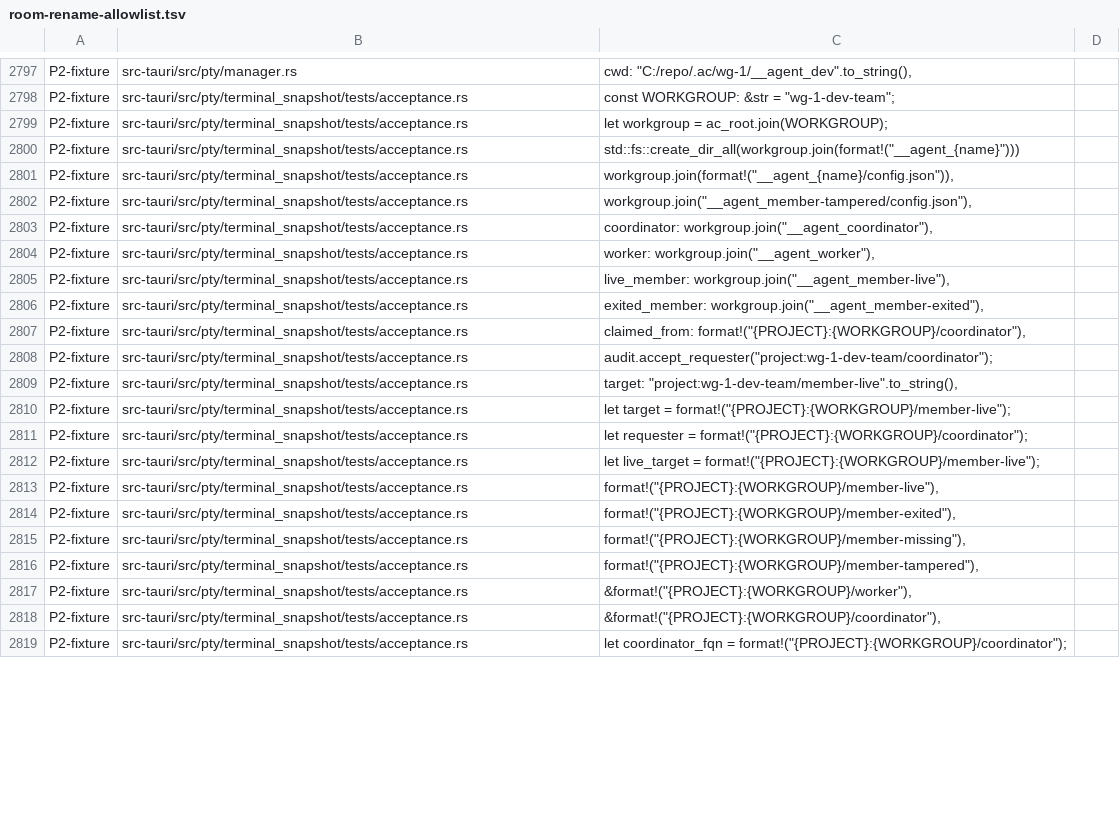
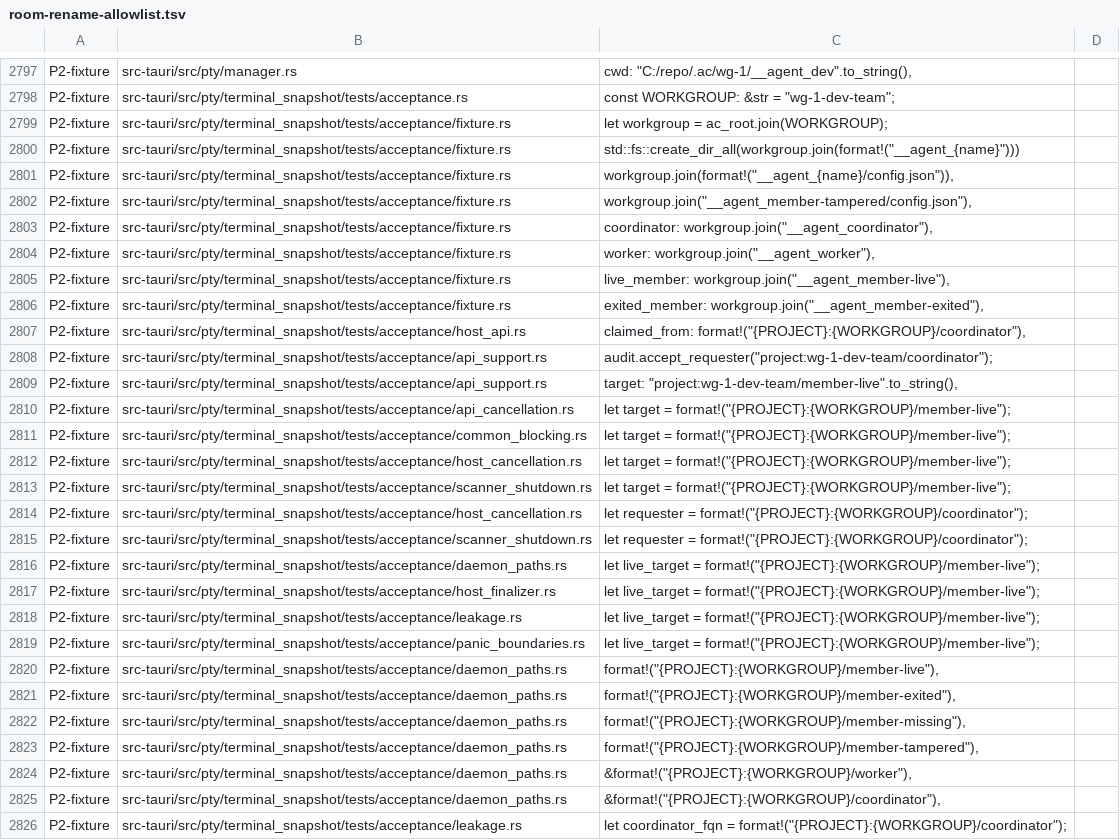
Before and after one commit to mblua/AgentsCommander, a TSV file: scripts/room-rename-allowlist.tsv, drawn as a sheet; only a part is shown, gaps mark what is left out; addresses are those after the commit; the diff covers the shown part only; the diff names each change by its address in the sheet, - before the commit and + after, or states it on an @@ line.

Commit message:
refactor(sanitize): 02 split terminal_snapshot acceptance tests into acceptance/ children (#3176)

```diff
--- a/scripts/room-rename-allowlist.tsv
+++ b/scripts/room-rename-allowlist.tsv
-B2799:B2806: src-tauri/src/pty/terminal_snapshot/tests/acceptance.rs
+B2799:B2806: src-tauri/src/pty/terminal_snapshot/tests/acceptance/fixture.rs
-B2807: src-tauri/src/pty/terminal_snapshot/tests/acceptance.rs
+B2807: src-tauri/src/pty/terminal_snapshot/tests/acceptance/host_api.rs
-B2808:B2809: src-tauri/src/pty/terminal_snapshot/tests/acceptance.rs
+B2808:B2809: src-tauri/src/pty/terminal_snapshot/tests/acceptance/api_support.rs
+row 2810: P2-fixture | src-tauri/src/pty/terminal_snapshot/tests/acceptance/api_cancellation.rs | let target = format!("{PROJECT}:{WORKGROUP}/member-live");
-B2811: src-tauri/src/pty/terminal_snapshot/tests/acceptance.rs
+B2811: src-tauri/src/pty/terminal_snapshot/tests/acceptance/common_blocking.rs
+row 2812: P2-fixture | src-tauri/src/pty/terminal_snapshot/tests/acceptance/host_cancellation.rs | let target = format!("{PROJECT}:{WORKGROUP}/member-live");
+row 2813: P2-fixture | src-tauri/src/pty/terminal_snapshot/tests/acceptance/scanner_shutdown.rs | let target = format!("{PROJECT}:{WORKGROUP}/member-live");
+row 2814: P2-fixture | src-tauri/src/pty/terminal_snapshot/tests/acceptance/host_cancellation.rs | let requester = format!("{PROJECT}:{WORKGROUP}/coordinator");
-B2815: src-tauri/src/pty/terminal_snapshot/tests/acceptance.rs
+B2815: src-tauri/src/pty/terminal_snapshot/tests/acceptance/scanner_shutdown.rs
+row 2816: P2-fixture | src-tauri/src/pty/terminal_snapshot/tests/acceptance/daemon_paths.rs | let live_target = format!("{PROJECT}:{WORKGROUP}/member-live");
+row 2817: P2-fixture | src-tauri/src/pty/terminal_snapshot/tests/acceptance/host_finalizer.rs | let live_target = format!("{PROJECT}:{WORKGROUP}/member-live");
-B2818: src-tauri/src/pty/terminal_snapshot/tests/acceptance.rs
+B2818: src-tauri/src/pty/terminal_snapshot/tests/acceptance/leakage.rs
+row 2819: P2-fixture | src-tauri/src/pty/terminal_snapshot/tests/acceptance/panic_boundaries.rs | let live_target = format!("{PROJECT}:{WORKGROUP}/member-live");
-B2820:B2825: src-tauri/src/pty/terminal_snapshot/tests/acceptance.rs
+B2820:B2825: src-tauri/src/pty/terminal_snapshot/tests/acceptance/daemon_paths.rs
-B2826: src-tauri/src/pty/terminal_snapshot/tests/acceptance.rs
+B2826: src-tauri/src/pty/terminal_snapshot/tests/acceptance/leakage.rs
```
Also changed, not shown: 1 added row and 5 edited cells elsewhere in this file, 17 other files.
